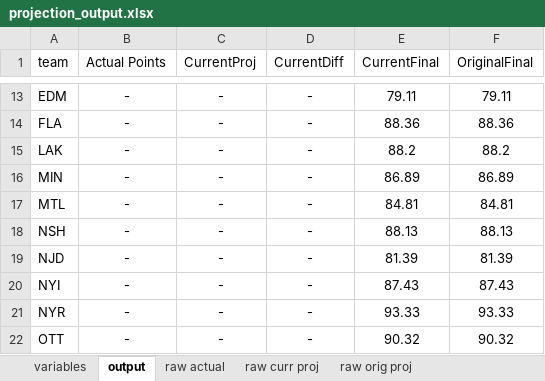
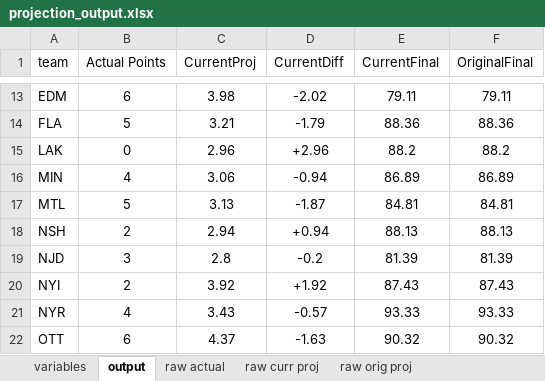
Before and after one commit to ben-tanen/ben-tanen.github.io, an Excel workbook: _site/projects/nhl-projections/files/data/projection_output.xlsx, sheet output, drawn as a sheet; only a part is shown, gaps mark what is left out; values as stored, in another font and other column widths than the file's, no borders; the diff covers the shown part only; the diff names each change by its address in the sheet, - before the commit and + after, or states it on an @@ line.

```diff
--- a/_site/projects/nhl-projections/files/data/projection_output.xlsx (sheet output)
+++ b/_site/projects/nhl-projections/files/data/projection_output.xlsx (sheet output)
-B13 (Actual Points): -
+B13 (Actual Points): 6
-C13 (CurrentProj): -
+C13 (CurrentProj): 3.98
-D13 (CurrentDiff): -
+D13 (CurrentDiff): -2.02
-B14 (Actual Points): -
+B14 (Actual Points): 5
-C14 (CurrentProj): -
+C14 (CurrentProj): 3.21
-D14 (CurrentDiff): -
+D14 (CurrentDiff): -1.79
-B15 (Actual Points): -
+B15 (Actual Points): 0
-C15 (CurrentProj): -
+C15 (CurrentProj): 2.96
-D15 (CurrentDiff): -
+D15 (CurrentDiff): +2.96
-B16 (Actual Points): -
+B16 (Actual Points): 4
-C16 (CurrentProj): -
+C16 (CurrentProj): 3.06
-D16 (CurrentDiff): -
+D16 (CurrentDiff): -0.94
-B17 (Actual Points): -
+B17 (Actual Points): 5
-C17 (CurrentProj): -
+C17 (CurrentProj): 3.13
-D17 (CurrentDiff): -
+D17 (CurrentDiff): -1.87
-B18 (Actual Points): -
+B18 (Actual Points): 2
-C18 (CurrentProj): -
+C18 (CurrentProj): 2.94
-D18 (CurrentDiff): -
+D18 (CurrentDiff): +0.94
-B19 (Actual Points): -
+B19 (Actual Points): 3
-C19 (CurrentProj): -
+C19 (CurrentProj): 2.8
-D19 (CurrentDiff): -
+D19 (CurrentDiff): -0.2
-B20 (Actual Points): -
+B20 (Actual Points): 2
-C20 (CurrentProj): -
+C20 (CurrentProj): 3.92
-D20 (CurrentDiff): -
+D20 (CurrentDiff): +1.92
-B21 (Actual Points): -
+B21 (Actual Points): 4
-C21 (CurrentProj): -
+C21 (CurrentProj): 3.43
-D21 (CurrentDiff): -
+D21 (CurrentDiff): -0.57
-B22 (Actual Points): -
+B22 (Actual Points): 6
-C22 (CurrentProj): -
+C22 (CurrentProj): 4.37
-D22 (CurrentDiff): -
+D22 (CurrentDiff): -1.63
```
Also changed, not shown: 60 edited cells elsewhere in this sheet, sheet raw actual, sheet variables, projects/nhl-projections/files/data/projection_output.xlsx, 52 other files.
